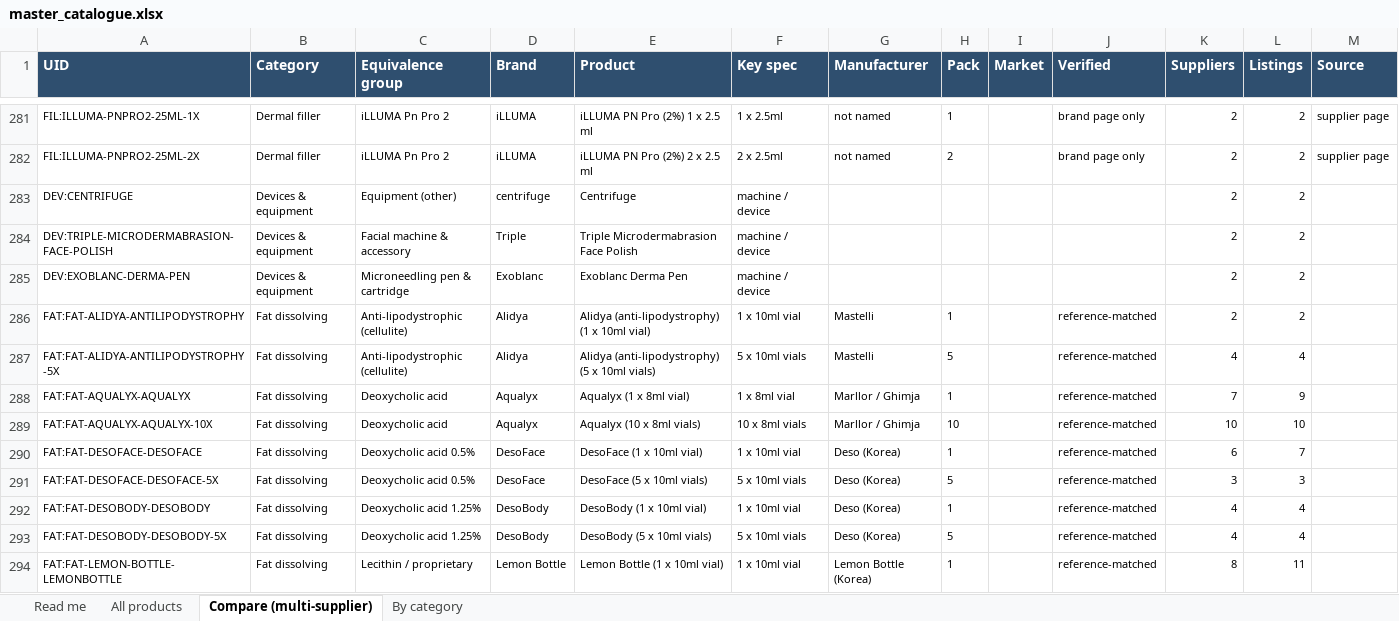
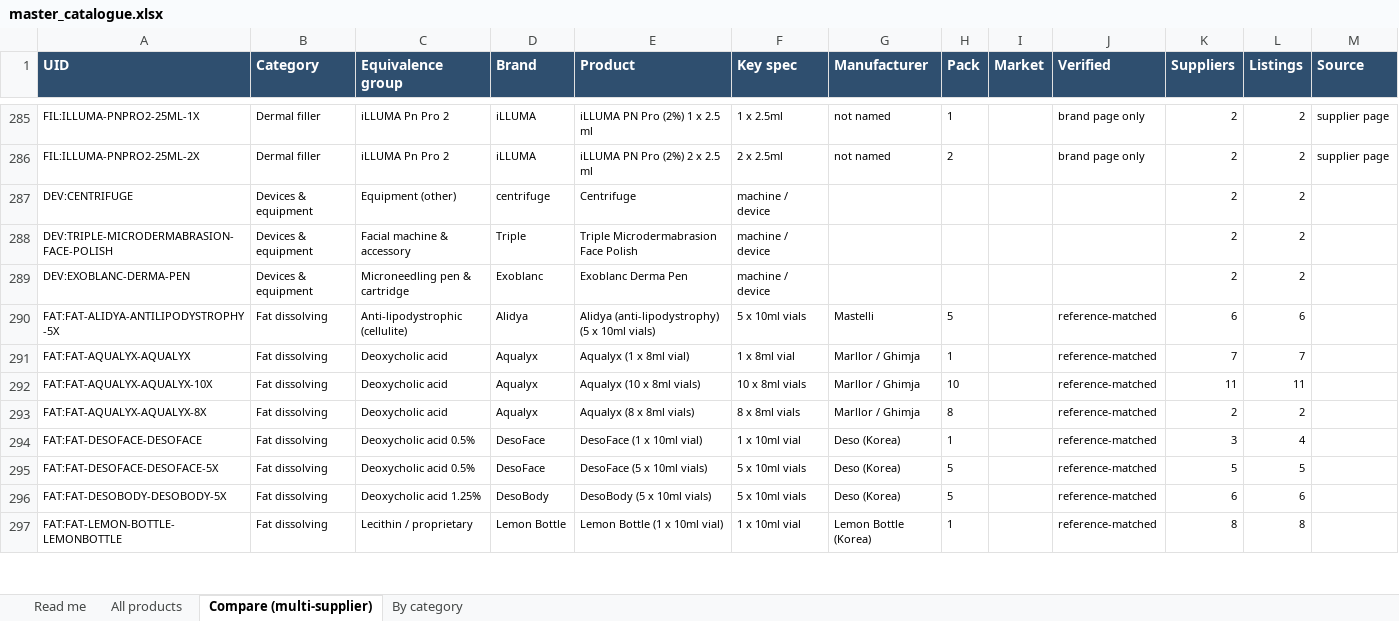
Before and after one commit to asghariresearcher1918-cyber/product-matching, an Excel workbook: output/master_catalogue.xlsx, sheet Compare (multi-supplier), drawn as a sheet; only a part is shown, gaps mark what is left out; values as stored, in another font and other column widths than the file's, no borders; removed rows and columns are numbered as before the commit, all else as after; the diff covers the shown part only; the diff names each change by its address in the sheet, - before the commit and + after, or states it on an @@ line.

```diff
--- a/output/master_catalogue.xlsx (sheet Compare (multi-supplier))
+++ b/output/master_catalogue.xlsx (sheet Compare (multi-supplier))
-row 286: FAT:FAT-ALIDYA-ANTILIPODYSTROPHY | Fat dissolving | Anti-lipodystrophic (cellulite) | Alidya | Alidya (anti-lipodystrophy) (1 x 10ml vial) | 1 x 10ml vial | Mastelli | 1 |  | reference-matched | 2 | 2
-K290 (Suppliers): 4
+K290 (Suppliers): 6
-L290 (Listings): 4
+L290 (Listings): 6
-L291 (Listings): 9
+L291 (Listings): 7
-K292 (Suppliers): 10
+K292 (Suppliers): 11
-L292 (Listings): 10
+L292 (Listings): 11
+row 293: FAT:FAT-AQUALYX-AQUALYX-8X | Fat dissolving | Deoxycholic acid | Aqualyx | Aqualyx (8 x 8ml vials) | 8 x 8ml vials | Marllor / Ghimja | 8 |  | reference-matched | 2 | 2
-K294 (Suppliers): 6
+K294 (Suppliers): 3
-L294 (Listings): 7
+L294 (Listings): 4
-K295 (Suppliers): 3
+K295 (Suppliers): 5
-L295 (Listings): 3
+L295 (Listings): 5
-row 292: FAT:FAT-DESOBODY-DESOBODY | Fat dissolving | Deoxycholic acid 1.25% | DesoBody | DesoBody (1 x 10ml vial) | 1 x 10ml vial | Deso (Korea) | 1 |  | reference-matched | 4 | 4
-K296 (Suppliers): 4
+K296 (Suppliers): 6
-L296 (Listings): 4
+L296 (Listings): 6
-L297 (Listings): 11
+L297 (Listings): 8
```
Also changed, not shown: 7 added rows, 3 removed rows and 140 edited cells elsewhere in this sheet, sheet All products, sheet By category, sheet Read me, output/category_03_fat_dissolving.xlsx, output/category_fat_dissolving.xlsx, 19 other files.
